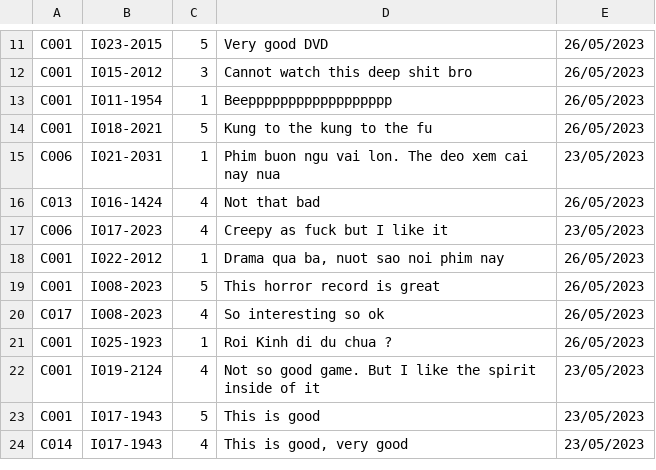
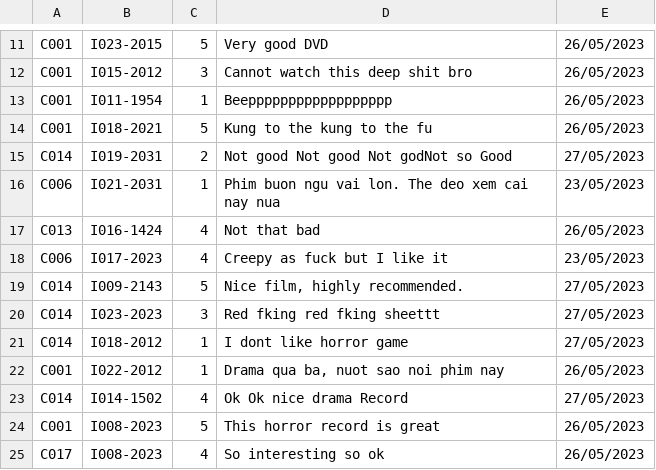
Before and after one commit to TrungNgo21/rentalShop, a CSV file: src/main/java/DataFile/ProductFeedback.csv, drawn as a sheet; only a part is shown, gaps mark what is left out; the shorter side is filled out with more unchanged rows.

Commit message:
Fix bug in transfer data order detail and add view product in cart component

```diff
--- a/src/main/java/DataFile/ProductFeedback.csv
+++ b/src/main/java/DataFile/ProductFeedback.csv
@@ -14,2 +14,3 @@ C001;I011-1954;1;Beepppppppppppppppppp;26/05/2023
 C001;I018-2021;5;Kung to the kung to the fu;26/05/2023
+C014;I019-2031;2;Not good Not good Not godNot so Good;27/05/2023
 C006;I021-2031;1;Phim buon ngu vai lon. The deo xem cai nay nua;23/05/2023
@@ -17,3 +18,7 @@ C013;I016-1424;4;Not that bad;26/05/2023
 C006;I017-2023;4;Creepy as fuck but I like it;23/05/2023
+C014;I009-2143;5;Nice film, highly recommended.;27/05/2023
+C014;I023-2023;3;Red fking red fking sheettt;27/05/2023
+C014;I018-2012;1;I dont like horror game;27/05/2023
 C001;I022-2012;1;Drama qua ba, nuot sao noi phim nay;26/05/2023
+C014;I014-1502;4;Ok Ok nice drama Record;27/05/2023
 C001;I008-2023;5;This horror record is great;26/05/2023
```
Also changed, not shown: src/main/java/DataFile/Account.csv, src/main/java/DataFile/OrderDetail.csv, 3 other files.
